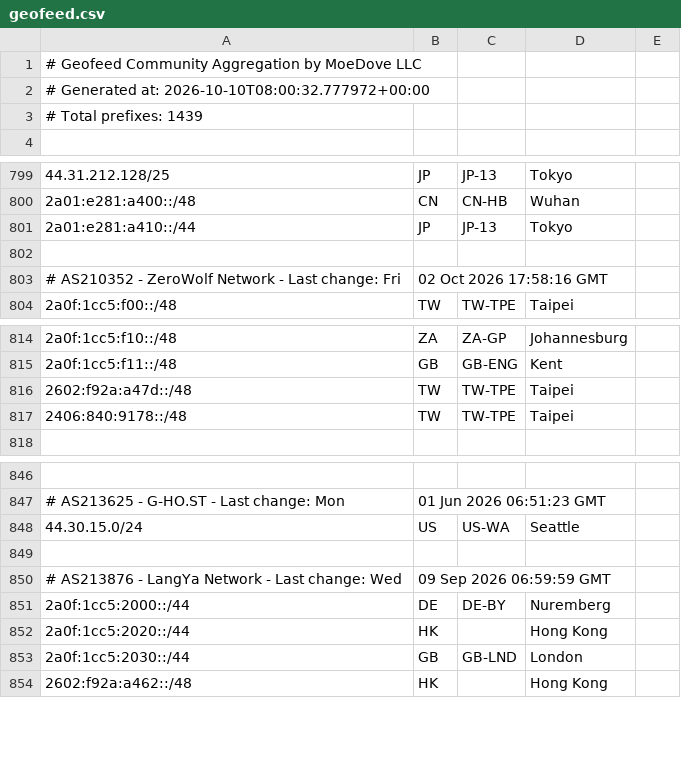
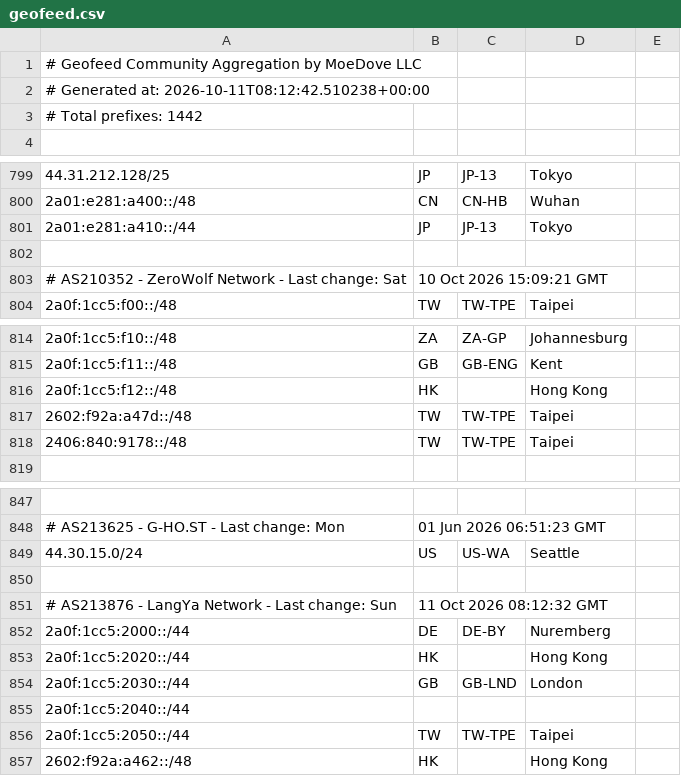
Before and after one commit to MoeDove-LLC/moegeo, a CSV file: output/geofeed.csv, drawn as a sheet; only a part is shown, gaps mark what is left out.

```diff
--- a/output/geofeed.csv
+++ b/output/geofeed.csv
@@ -1,4 +1,4 @@
 # Geofeed Community Aggregation by MoeDove LLC
-# Generated at: 2026-10-10T08:00:32.777972+00:00
-# Total prefixes: 1439
+# Generated at: 2026-10-11T08:12:42.510238+00:00
+# Total prefixes: 1442
 
@@ -802,3 +802,3 @@
 
-# AS210352 - ZeroWolf Network - Last change: Fri, 02 Oct 2026 17:58:16 GMT
+# AS210352 - ZeroWolf Network - Last change: Sat, 10 Oct 2026 15:09:21 GMT
 2a0f:1cc5:f00::/48,TW,TW-TPE,Taipei,
@@ -815,2 +815,3 @@
 2a0f:1cc5:f11::/48,GB,GB-ENG,Kent,
+2a0f:1cc5:f12::/48,HK,,Hong Kong,
 2602:f92a:a47d::/48,TW,TW-TPE,Taipei,
@@ -849,3 +850,3 @@
 
-# AS213876 - LangYa Network - Last change: Wed, 09 Sep 2026 06:59:59 GMT
+# AS213876 - LangYa Network - Last change: Sun, 11 Oct 2026 08:12:32 GMT
 2a0f:1cc5:2000::/44,DE,DE-BY,Nuremberg,
@@ -853,2 +854,4 @@
 2a0f:1cc5:2030::/44,GB,GB-LND,London,
+2a0f:1cc5:2040::/44,,,,
+2a0f:1cc5:2050::/44,TW,TW-TPE,Taipei,
 2602:f92a:a462::/48,HK,,Hong Kong,
```
